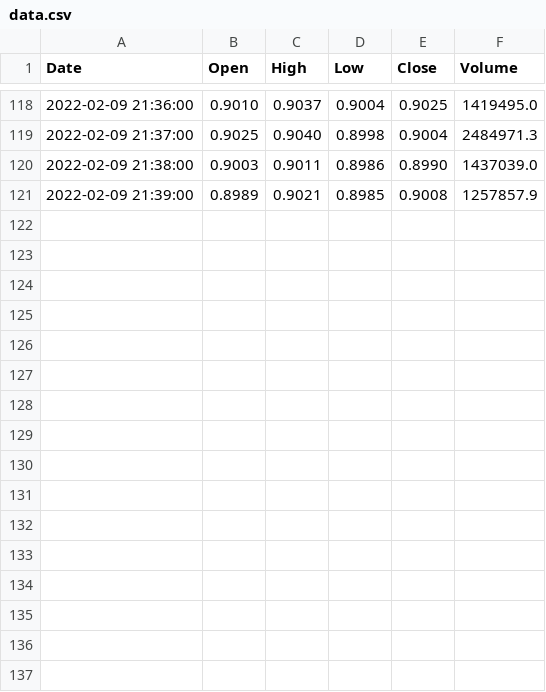
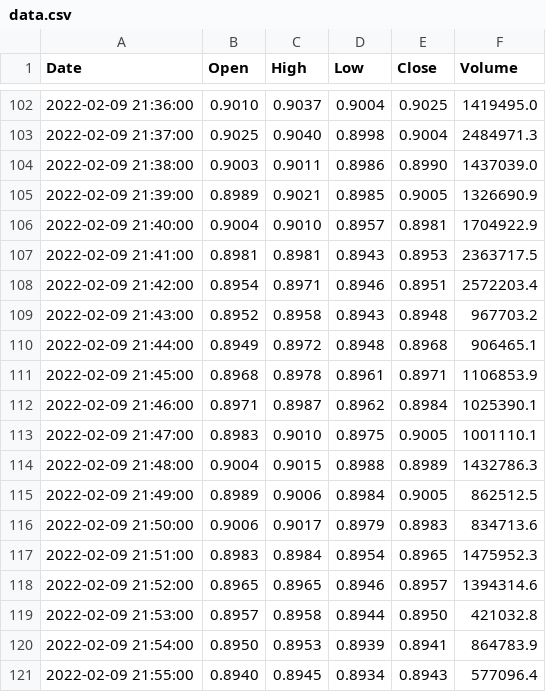
Before and after one commit to SchallenbeGa/immune, a CSV file: data/data.csv, drawn as a sheet; only a part is shown, gaps mark what is left out; the diff covers the shown part only.

```diff
--- a/data/data.csv
+++ b/data/data.csv
@@ -120,2 +104,18 @@ Date,Open,High,Low,Close,Volume
 2022-02-09 21:38:00, 0.9003, 0.9011, 0.8986, 0.8990,1437039.0
-2022-02-09 21:39:00, 0.8989, 0.9021, 0.8985, 0.9008,1257857.9
+2022-02-09 21:39:00, 0.8989, 0.9021, 0.8985, 0.9005,1326690.9
+2022-02-09 21:40:00, 0.9004, 0.9010, 0.8957, 0.8981,1704922.9
+2022-02-09 21:41:00, 0.8981, 0.8981, 0.8943, 0.8953,2363717.5
+2022-02-09 21:42:00, 0.8954, 0.8971, 0.8946, 0.8951,2572203.4
+2022-02-09 21:43:00, 0.8952, 0.8958, 0.8943, 0.8948,967703.2
+2022-02-09 21:44:00, 0.8949, 0.8972, 0.8948, 0.8968,906465.1
+2022-02-09 21:45:00, 0.8968, 0.8978, 0.8961, 0.8971,1106853.9
+2022-02-09 21:46:00, 0.8971, 0.8987, 0.8962, 0.8984,1025390.1
+2022-02-09 21:47:00, 0.8983, 0.9010, 0.8975, 0.9005,1001110.1
+2022-02-09 21:48:00, 0.9004, 0.9015, 0.8988, 0.8989,1432786.3
+2022-02-09 21:49:00, 0.8989, 0.9006, 0.8984, 0.9005,862512.5
+2022-02-09 21:50:00, 0.9006, 0.9017, 0.8979, 0.8983,834713.6
+2022-02-09 21:51:00, 0.8983, 0.8984, 0.8954, 0.8965,1475952.3
+2022-02-09 21:52:00, 0.8965, 0.8965, 0.8946, 0.8957,1394314.6
+2022-02-09 21:53:00, 0.8957, 0.8958, 0.8944, 0.8950,421032.8
+2022-02-09 21:54:00, 0.8950, 0.8953, 0.8939, 0.8941,864783.9
+2022-02-09 21:55:00, 0.8940, 0.8945, 0.8934, 0.8943,577096.4
```
Also changed, not shown: 16 removed rows elsewhere in this file, 1 other file.
